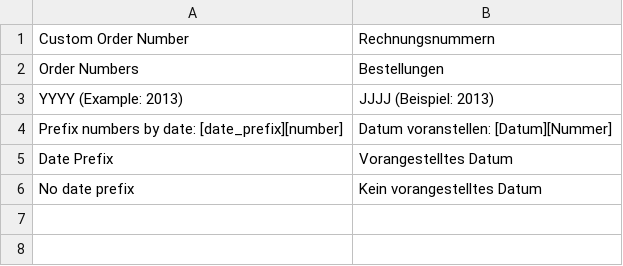
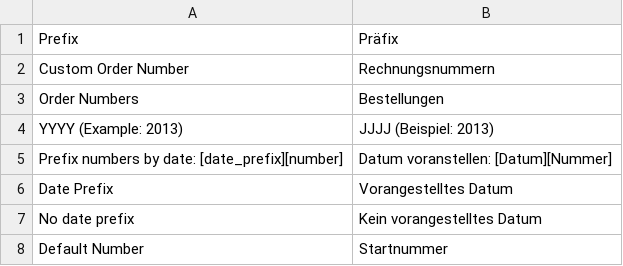
Before and after one commit to fondofbags/Mswebdesign_CustomOrderNumber, a CSV file: app/locale/de_DE/Mswebdesign_CustomOrderNumber.csv, drawn as a sheet; the diff names each change by its address in the sheet, - before the commit and + after, or states it on an @@ line.

Commit message:
[FEATURE] Add default number setting

```diff
--- a/app/locale/de_DE/Mswebdesign_CustomOrderNumber.csv
+++ b/app/locale/de_DE/Mswebdesign_CustomOrderNumber.csv
+row 1: Prefix | Präfix
+row 8: Default Number | Startnummer
```
Also changed, not shown: 6 other files.
